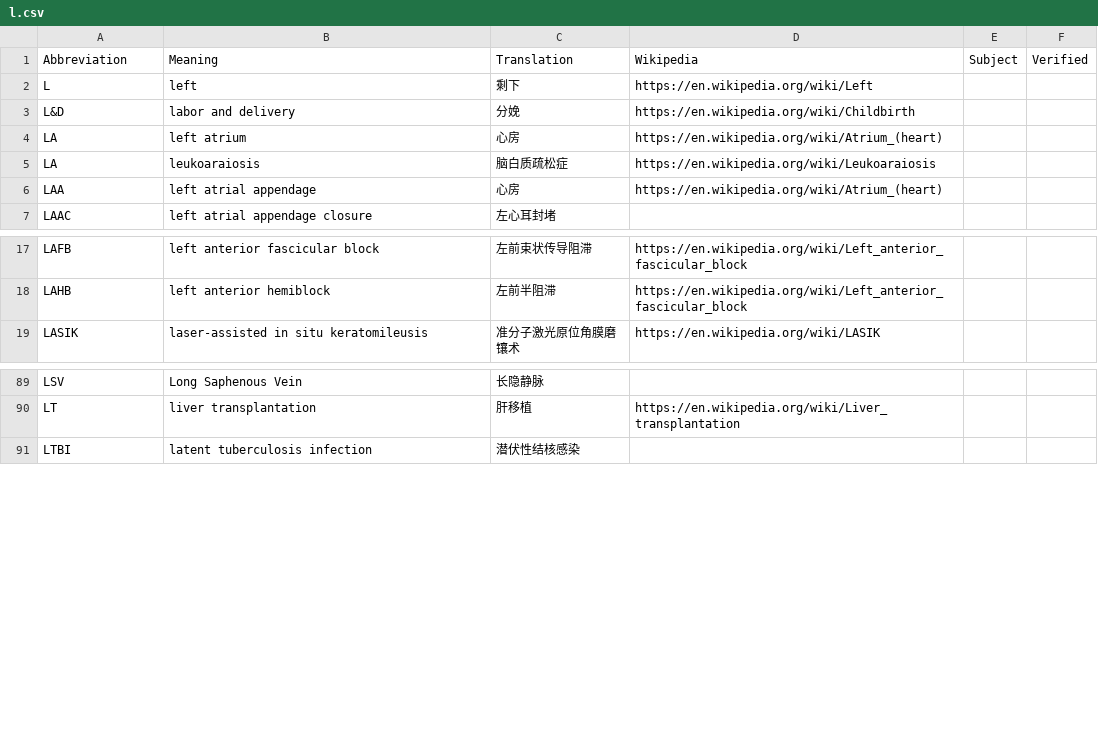
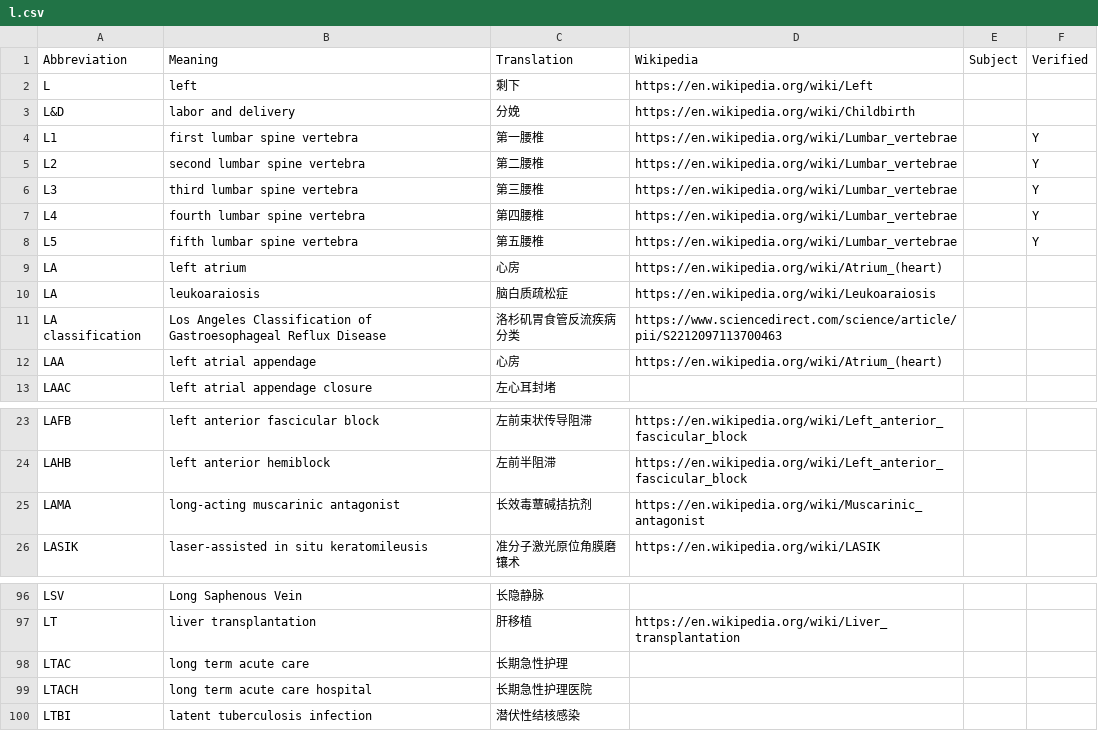
Before and after one commit to KumaTea/medical-abbreviations, a CSV file: split/l.csv, drawn as a sheet; only a part is shown, gaps mark what is left out.

```diff
--- a/split/l.csv
+++ b/split/l.csv
@@ -3,4 +3,10 @@ L,left,剩下,https://en.wikipedia.org/wiki/Left,,
 L&D,labor and delivery,分娩,https://en.wikipedia.org/wiki/Childbirth,,
+L1,first lumbar spine vertebra,第一腰椎,https://en.wikipedia.org/wiki/Lumbar_vertebrae,,Y
+L2,second lumbar spine vertebra,第二腰椎,https://en.wikipedia.org/wiki/Lumbar_vertebrae,,Y
+L3,third lumbar spine vertebra,第三腰椎,https://en.wikipedia.org/wiki/Lumbar_vertebrae,,Y
+L4,fourth lumbar spine vertebra,第四腰椎,https://en.wikipedia.org/wiki/Lumbar_vertebrae,,Y
+L5,fifth lumbar spine vertebra,第五腰椎,https://en.wikipedia.org/wiki/Lumbar_vertebrae,,Y
 LA,left atrium,心房,https://en.wikipedia.org/wiki/Atrium_(heart),,
 LA,leukoaraiosis,脑白质疏松症,https://en.wikipedia.org/wiki/Leukoaraiosis,,
+LA classification,Los Angeles Classification of Gastroesophageal Reflux Disease,洛杉矶胃食管反流疾病分类,https://www.sciencedirect.com/science/article/pii/S2212097113700463,,
 LAA ,left atrial appendage,心房,https://en.wikipedia.org/wiki/Atrium_(heart),,
@@ -18,2 +24,3 @@ LAFB,left anterior fascicular block,左前束状传导阻滞,https://en.wikipedi
 LAHB,left anterior hemiblock,左前半阻滞,https://en.wikipedia.org/wiki/Left_anterior_fascicular_block,,
+LAMA,long-acting muscarinic antagonist,长效毒蕈碱拮抗剂,https://en.wikipedia.org/wiki/Muscarinic_antagonist,,
 LASIK,laser-assisted in situ keratomileusis,准分子激光原位角膜磨镶术,https://en.wikipedia.org/wiki/LASIK,,
@@ -90,2 +97,4 @@ LSV,Long Saphenous Vein,长隐静脉,,,
 LT,liver transplantation,肝移植,https://en.wikipedia.org/wiki/Liver_transplantation,,
+LTAC,long term acute care,长期急性护理,,,
+LTACH,long term acute care hospital,长期急性护理医院,,,
 LTBI,latent tuberculosis infection,潜伏性结核感染,,,
```
Also changed, not shown: split/a.csv, split/c.csv, 24 other files.
